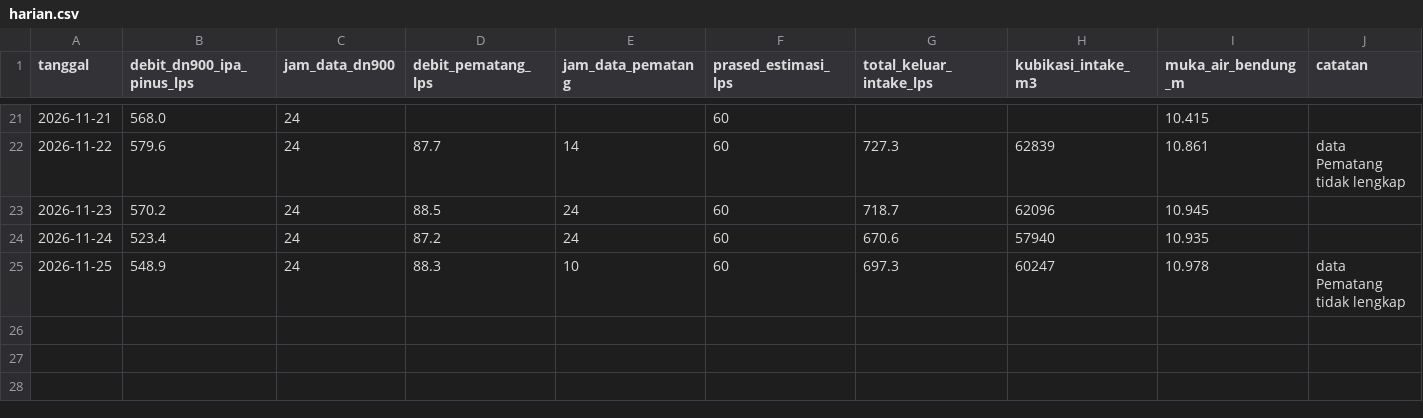
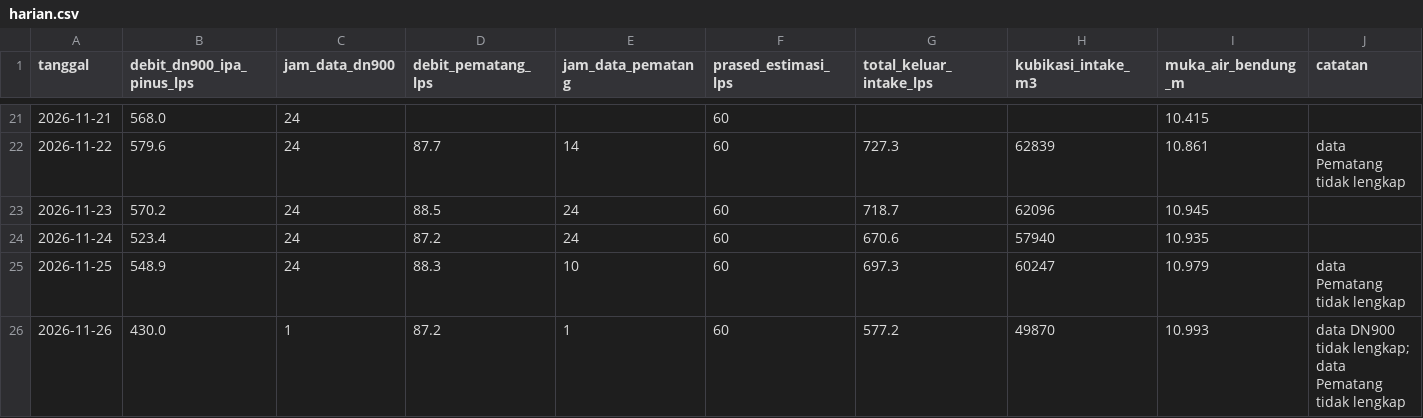
Before and after one commit to BPAMBanjarbakula/SkematikSPAM, a CSV file: harian.csv, drawn as a sheet; only a part is shown, gaps mark what is left out.

Commit message:
Data flowmeter 2026-11-25T16:26:26Z

```diff
--- a/harian.csv
+++ b/harian.csv
@@ -24,2 +24,3 @@ tanggal,debit_dn900_ipa_pinus_lps,jam_data_dn900,debit_pematang_lps,jam_data_pem
 2026-11-24,523.4,24,87.2,24,60,670.6,57940,10.935,
-2026-11-25,548.9,24,88.3,10,60,697.3,60247,10.978,data Pematang tidak lengkap
+2026-11-25,548.9,24,88.3,10,60,697.3,60247,10.979,data Pematang tidak lengkap
+2026-11-26,430.0,1,87.2,1,60,577.2,49870,10.993,data DN900 tidak lengkap; data Pematang tidak lengkap
```
Also changed, not shown: 1 other file.
